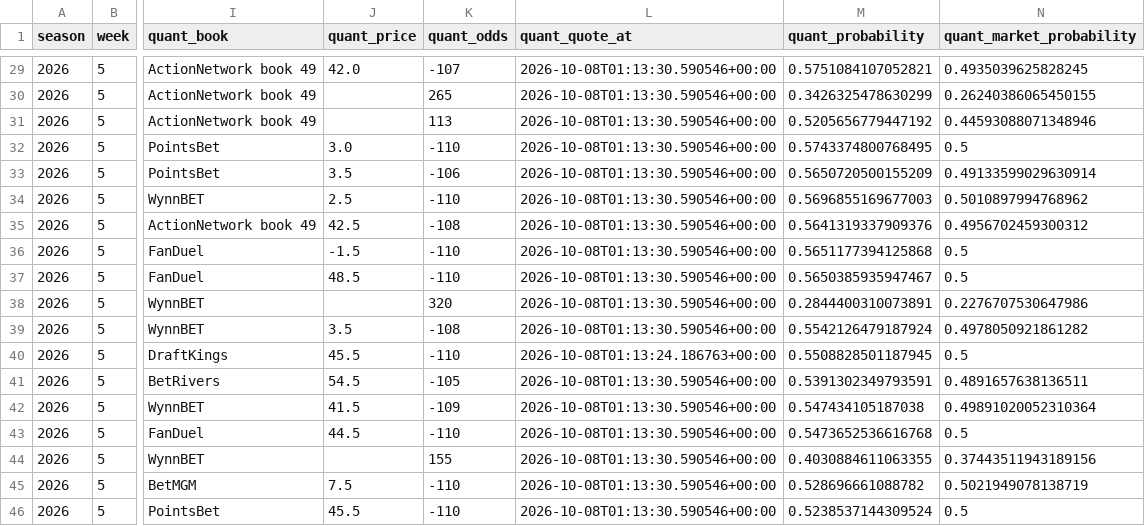
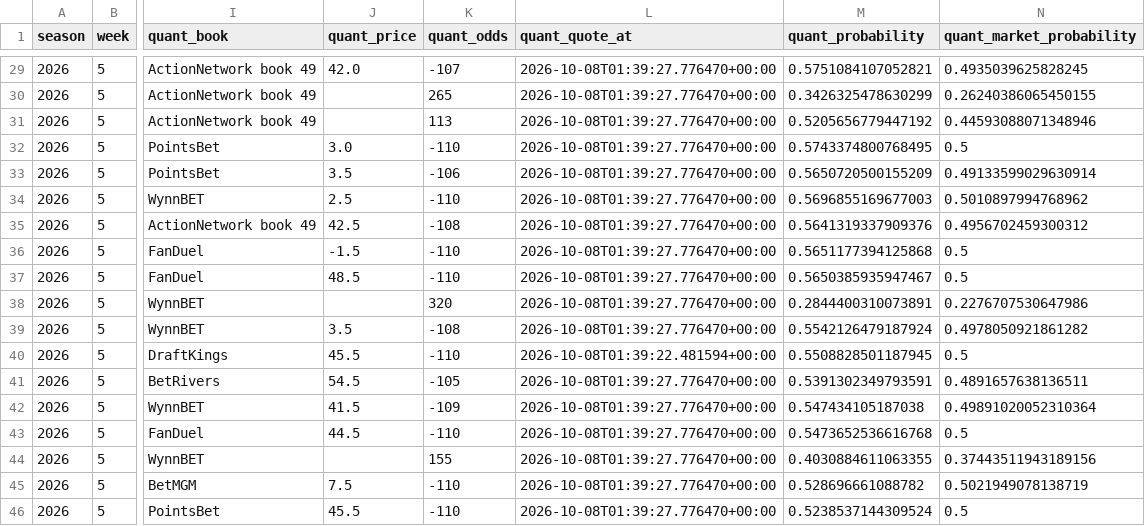
Before and after one commit to konnorharbin-star/harbin-nfl-analytics, a CSV file: docs/edge_exclusions.csv, drawn as a sheet; only a part is shown, gaps mark what is left out; the diff covers the shown part only; the diff names each change by its address in the sheet, - before the commit and + after, or states it on an @@ line.

```diff
--- a/docs/edge_exclusions.csv
+++ b/docs/edge_exclusions.csv
-L29:L39 (quant_quote_at): 2026-10-08T01:13:30.590546+00:00
+L29:L39 (quant_quote_at): 2026-10-08T01:39:27.776470+00:00
-L40 (quant_quote_at): 2026-10-08T01:13:24.186763+00:00
+L40 (quant_quote_at): 2026-10-08T01:39:22.481594+00:00
-L41:L46 (quant_quote_at): 2026-10-08T01:13:30.590546+00:00
+L41:L46 (quant_quote_at): 2026-10-08T01:39:27.776470+00:00
```
Also changed, not shown: 38 edited cells elsewhere in this file, docs/edge_priority.csv, docs/edge_timing.csv, 44 other files.
